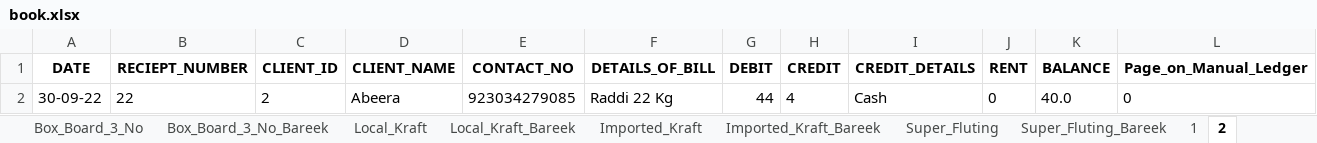
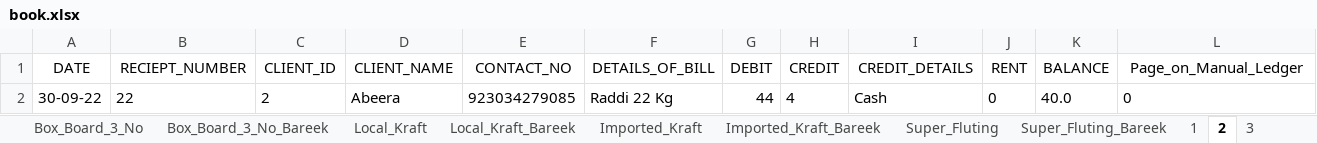
Before and after one commit to AbeeraRauf/FactoryManagementSystem, an Excel workbook: book.xlsx, sheet 2, drawn as a sheet; values as stored, in another font and other column widths than the file's, no borders; the diff names each change by its address in the sheet, - before the commit and + after, or states it on an @@ line.

```diff
--- a/book.xlsx (sheet 2)
+++ b/book.xlsx (sheet 2)
+sheet tab: 3
-A1:L1 bold: on
+A1:L1 bold: off
```
Also changed, not shown: sheet cash table, sheet tota_stock_in_out, sheet 1, sheet totay, sheet rolls_stock_in_out, sheet reels_stock, 2 more sheets, 2 other files.
